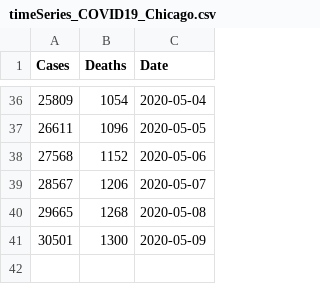
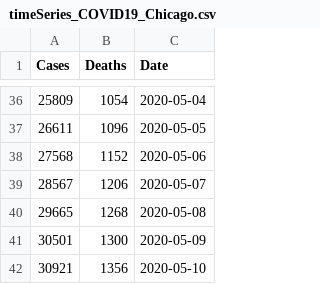
Before and after one commit to menonpg/COVID19_Chicago, a CSV file: timeSeries_COVID19_Chicago.csv, drawn as a sheet; only a part is shown, gaps mark what is left out; the diff names each change by its address in the sheet, - before the commit and + after, or states it on an @@ line.

Commit message:
Data update for 5/11

```diff
--- a/timeSeries_COVID19_Chicago.csv
+++ b/timeSeries_COVID19_Chicago.csv
+row 42: 30921 | 1356 | 2020-05-10
```
